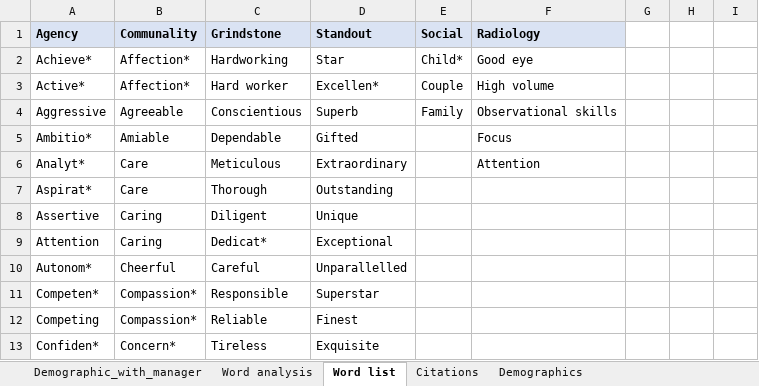
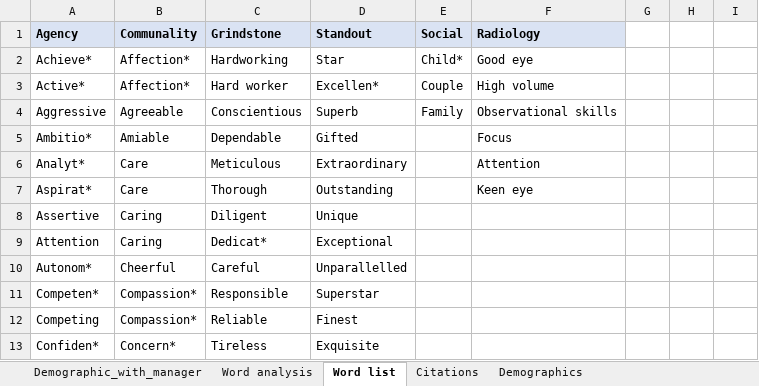
Before and after one commit to Benan-Akca/AURA_REFERENCE_LETTER, an Excel workbook: LOR Project.xlsx, sheet Word list, drawn as a sheet; only a part is shown; values as stored, in another font and other column widths than the file's, no borders; charts and pictures not drawn; the diff names each change by its address in the sheet, - before the commit and + after, or states it on an @@ line.

Commit message:
22 Jan Sunday analysis- academic rank letter rank analysis - word cloud - gender length analysis

```diff
--- a/LOR Project.xlsx (sheet Word list)
+++ b/LOR Project.xlsx (sheet Word list)
-F7 (Radiology): (empty)
+F7 (Radiology): Keen eye
```
Also changed, not shown: sheet Word analysis, sheet Demographic_with_manager, 13 other files.
